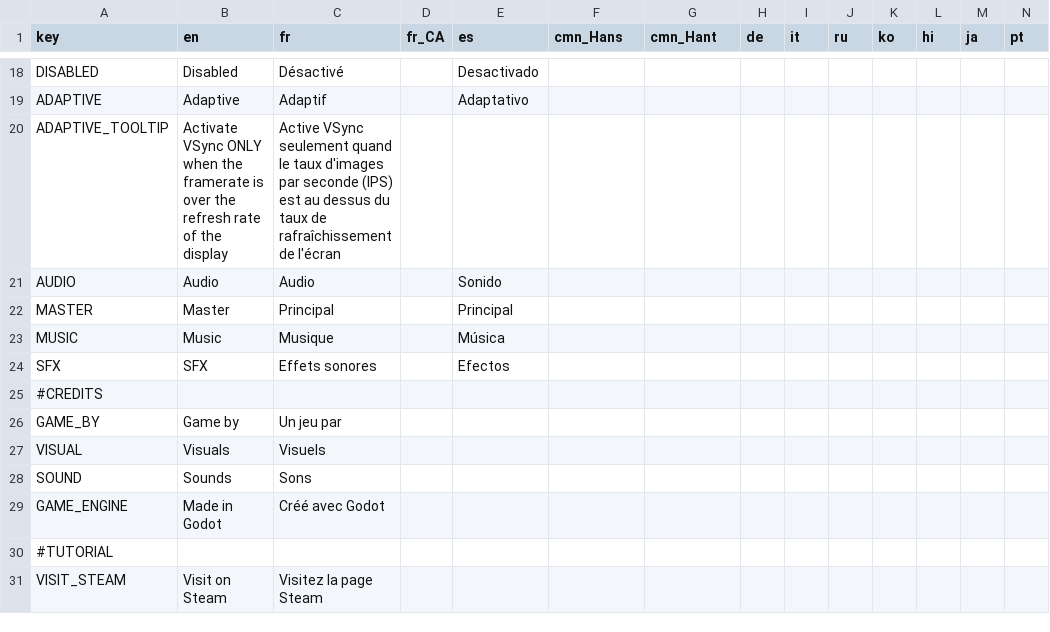
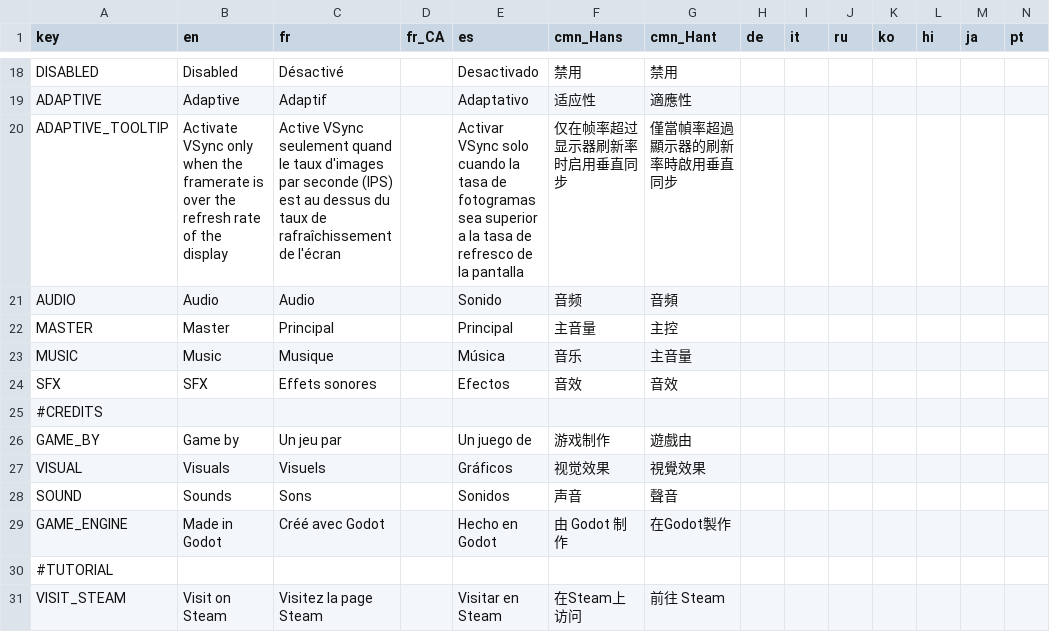
Before and after one commit to Psonbre/PieceByPiece, a CSV file: Translation/PieceByPieceTranslation - Localisation.csv, drawn as a sheet; only a part is shown, gaps mark what is left out; the diff covers the shown part only; the diff names each change by its address in the sheet, - before the commit and + after, or states it on an @@ line.

```diff
--- a/Translation/PieceByPieceTranslation - Localisation.csv
+++ b/Translation/PieceByPieceTranslation - Localisation.csv
-F18 (cmn_Hans): (empty)
+F18 (cmn_Hans): 禁用
-G18 (cmn_Hant): (empty)
+G18 (cmn_Hant): 禁用
-F19 (cmn_Hans): (empty)
+F19 (cmn_Hans): 适应性
-G19 (cmn_Hant): (empty)
+G19 (cmn_Hant): 適應性
-B20 (en): Activate VSync ONLY when the…
+B20 (en): Activate VSync only when the…
-E20 (es): (empty)
+E20 (es): Activar VSync solo cuando la tasa de fotogramas sea superior a la tasa de refresco de la pantalla
-F20 (cmn_Hans): (empty)
+F20 (cmn_Hans): 仅在帧率超过显示器刷新率时启用垂直同步
-G20 (cmn_Hant): (empty)
+G20 (cmn_Hant): 僅當幀率超過顯示器的刷新率時啟用垂直同步
-F21 (cmn_Hans): (empty)
+F21 (cmn_Hans): 音频
-G21 (cmn_Hant): (empty)
+G21 (cmn_Hant): 音頻
-F22 (cmn_Hans): (empty)
+F22 (cmn_Hans): 主音量
-G22 (cmn_Hant): (empty)
+G22 (cmn_Hant): 主控
-F23 (cmn_Hans): (empty)
+F23 (cmn_Hans): 音乐
-G23 (cmn_Hant): (empty)
+G23 (cmn_Hant): 主音量
-F24 (cmn_Hans): (empty)
+F24 (cmn_Hans): 音效
-G24 (cmn_Hant): (empty)
+G24 (cmn_Hant): 音效
-E26 (es): (empty)
+E26 (es): Un juego de
-F26 (cmn_Hans): (empty)
+F26 (cmn_Hans): 游戏制作
-G26 (cmn_Hant): (empty)
+G26 (cmn_Hant): 遊戲由
-E27 (es): (empty)
+E27 (es): Gráficos
-F27 (cmn_Hans): (empty)
+F27 (cmn_Hans): 视觉效果
-G27 (cmn_Hant): (empty)
+G27 (cmn_Hant): 視覺效果
-E28 (es): (empty)
+E28 (es): Sonidos
-F28 (cmn_Hans): (empty)
+F28 (cmn_Hans): 声音
-G28 (cmn_Hant): (empty)
+G28 (cmn_Hant): 聲音
-E29 (es): (empty)
+E29 (es): Hecho en Godot
-F29 (cmn_Hans): (empty)
+F29 (cmn_Hans): 由 Godot 制作
-G29 (cmn_Hant): (empty)
+G29 (cmn_Hant): 在Godot製作
-E31 (es): (empty)
+E31 (es): Visitar en Steam
-F31 (cmn_Hans): (empty)
+F31 (cmn_Hans): 在Steam上访问
-G31 (cmn_Hant): (empty)
+G31 (cmn_Hant): 前往 Steam
```
Also changed, not shown: 1 added row and 77 edited cells elsewhere in this file, 18 other files.
